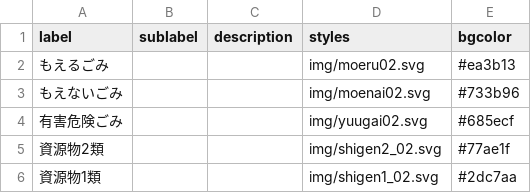
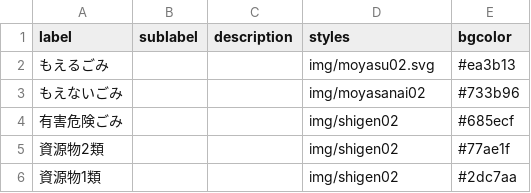
Before and after one commit to 42tai/5374, a CSV file: data/description.csv, drawn as a sheet.

Commit message:
Update description.csv

```diff
--- a/data/description.csv
+++ b/data/description.csv
@@ -1,6 +1,6 @@
 label,sublabel,description,styles,bgcolor
-もえるごみ,,,img/moeru02.svg,#ea3b13
-もえないごみ,,,img/moenai02.svg,#733b96
-有害危険ごみ,,,img/yuugai02.svg,#685ecf
-資源物2類,,,img/shigen2_02.svg,#77ae1f
-資源物1類,,,img/shigen1_02.svg,#2dc7aa
+もえるごみ,,,img/moyasu02.svg,#ea3b13
+もえないごみ,,,img/moyasanai02,#733b96
+有害危険ごみ,,,img/shigen02,#685ecf
+資源物2類,,,img/shigen02,#77ae1f
+資源物1類,,,img/shigen02,#2dc7aa
```
